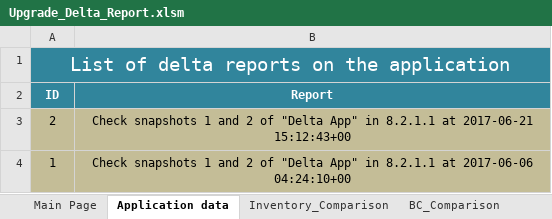
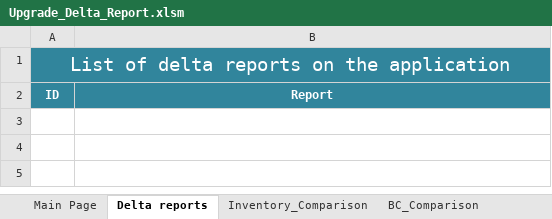
Before and after one commit to CAST-projects/DeltaReportSnapshot, an Excel workbook: ToBeCopiedInCProgramData/Upgrade_Delta_Report.xlsm, sheet Delta reports, drawn as a sheet; values as stored, in another font and other column widths than the file's, no borders; the diff names each change by its address in the sheet, - before the commit and + after, or states it on an @@ line.

Commit message:
Version 1.1.1
Fix bug in macro for inventory
New button to compute the report
Fix display for rules removed

```diff
--- a/ToBeCopiedInCProgramData/Upgrade_Delta_Report.xlsm (sheet Delta reports)
+++ b/ToBeCopiedInCProgramData/Upgrade_Delta_Report.xlsm (sheet Delta reports)
-sheet tab: Application data
+sheet tab: Delta reports
-row 3: 2 | Check snapshots 1 and 2 of "Delta App" in 8.2.1.1 at 2017-06-21 15:12:43+00
-row 4: 1 | Check snapshots 1 and 2 of "Delta App" in 8.2.1.1 at 2017-06-06 04:24:10+00
```
Also changed, not shown: sheet QR_Comparison, sheet Inventory_Comparison, sheet BC_Comparison, sheet TC_Comparison, sheet Main Page, charts or pictures, 2 other files.
